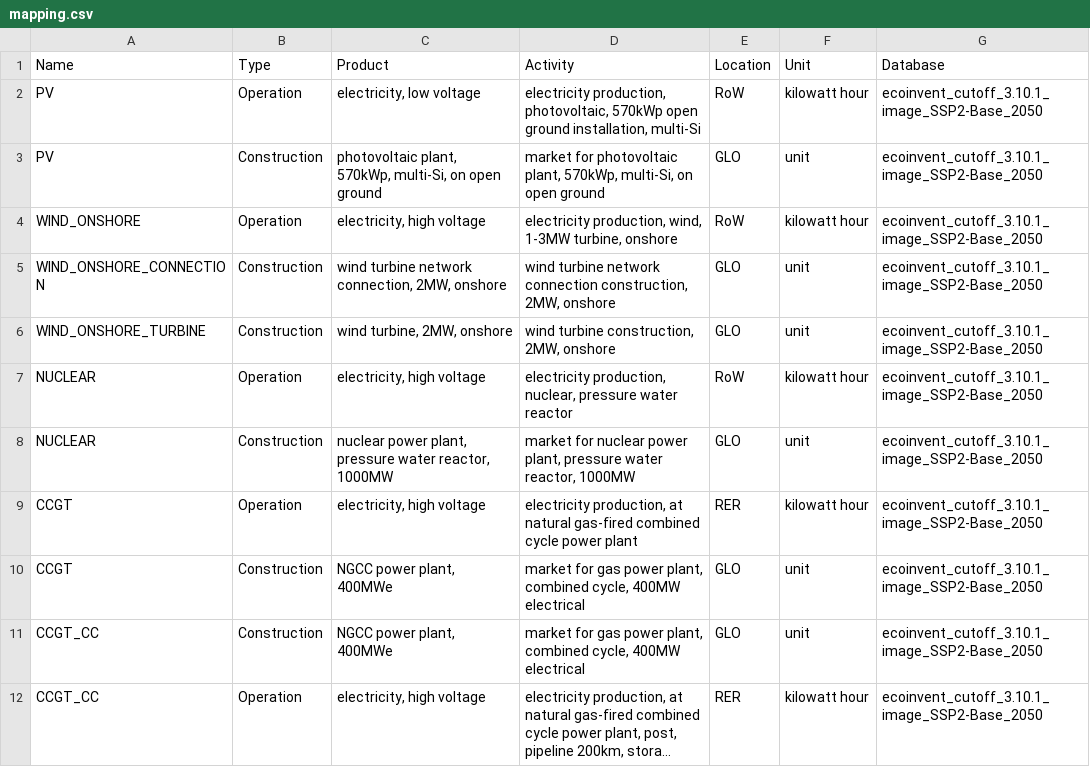
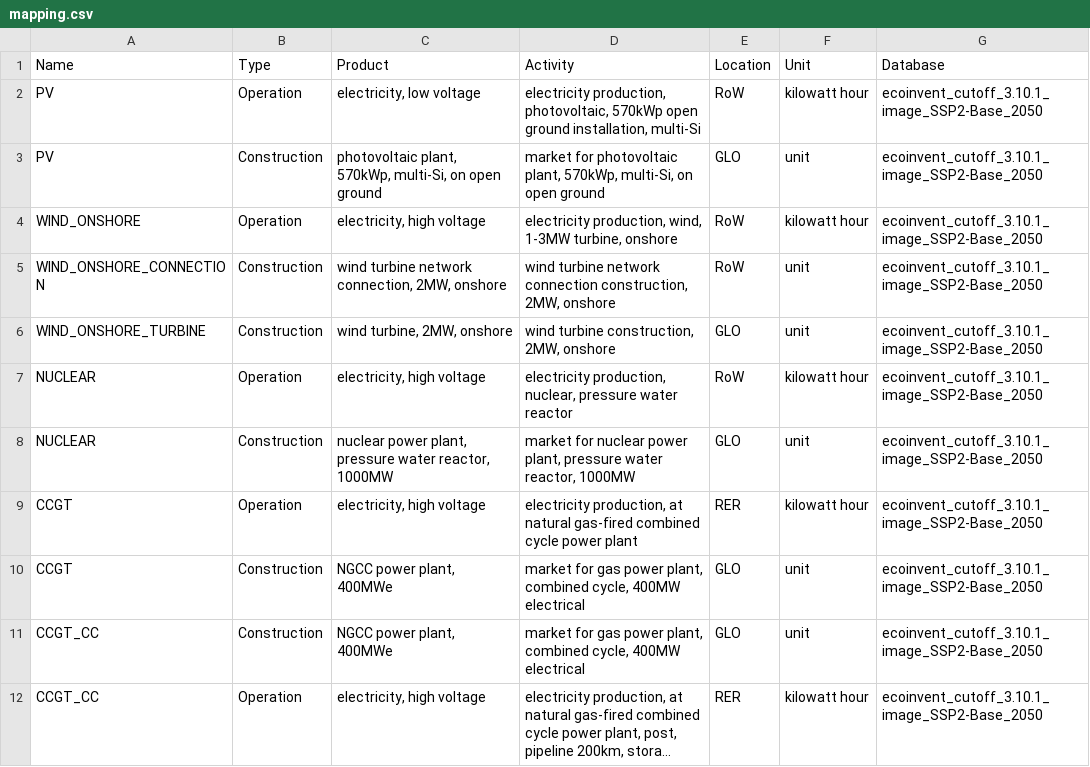
Before and after one commit to matthieu-str/mescal, a CSV file: examples/toy example/data/lca/mapping.csv, drawn as a sheet; only a part is shown; long unchanged cells end in ….

Commit message:
minor correction

```diff
--- a/examples/toy example/data/lca/mapping.csv
+++ b/examples/toy example/data/lca/mapping.csv
@@ -4,3 +4,3 @@ PV,Construction,"photovoltaic plant, 570kWp, multi-Si, on open ground","market f
 WIND_ONSHORE,Operation,"electricity, high voltage","electricity production, wind, 1-3MW turbine, onshore",RoW,kilowatt hour,ecoinvent_cutoff_3.10.1_image_SSP2-Base_2050
-WIND_ONSHORE_CONNECTION,Construction,"wind turbine network connection, 2MW, onshore","wind turbine network connection construction, 2MW, onshore",GLO,unit,ecoinvent_cutoff_3.10.1_image_SSP2-Base_2050
+WIND_ONSHORE_CONNECTION,Construction,"wind turbine network connection, 2MW, onshore","wind turbine network connection construction, 2MW, onshore",RoW,unit,ecoinvent_cutoff_3.10.1_image_SSP2-Base_2050
 WIND_ONSHORE_TURBINE,Construction,"wind turbine, 2MW, onshore","wind turbine construction, 2MW, onshore",GLO,unit,ecoinvent_cutoff_3.10.1_image_SSP2-Base_2050
```
